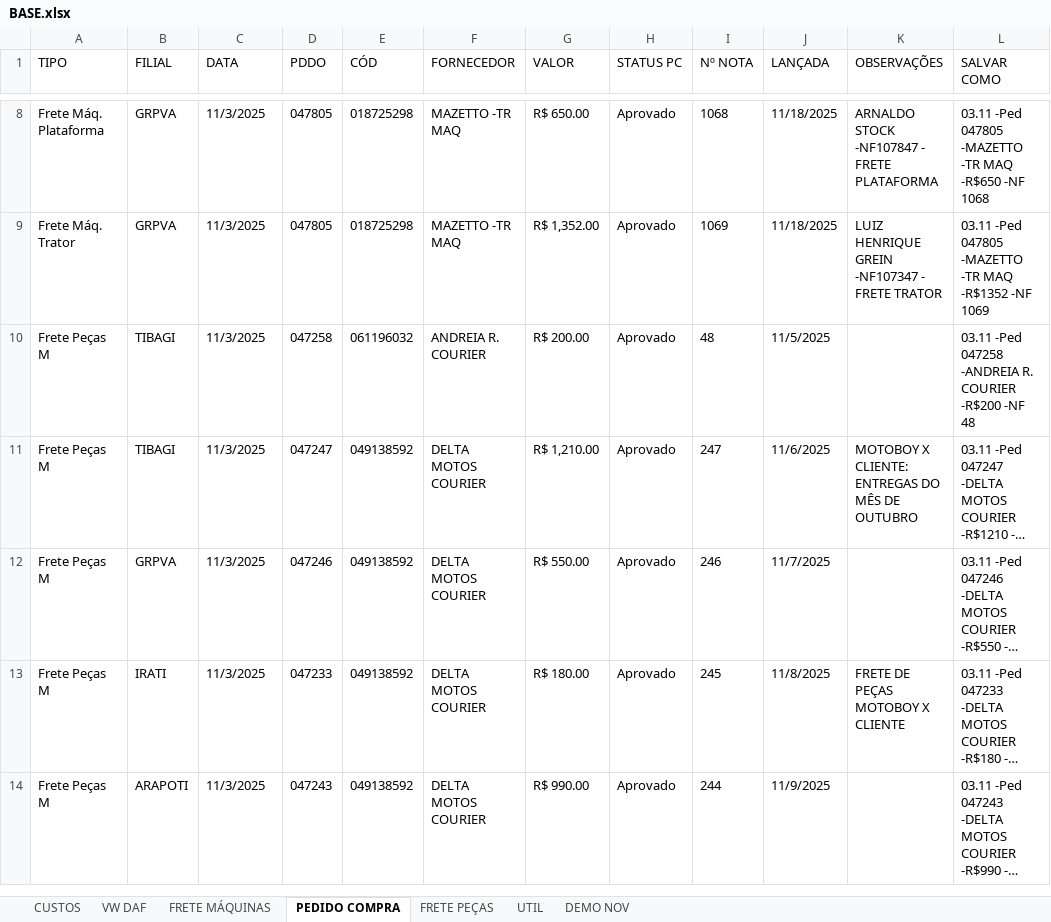
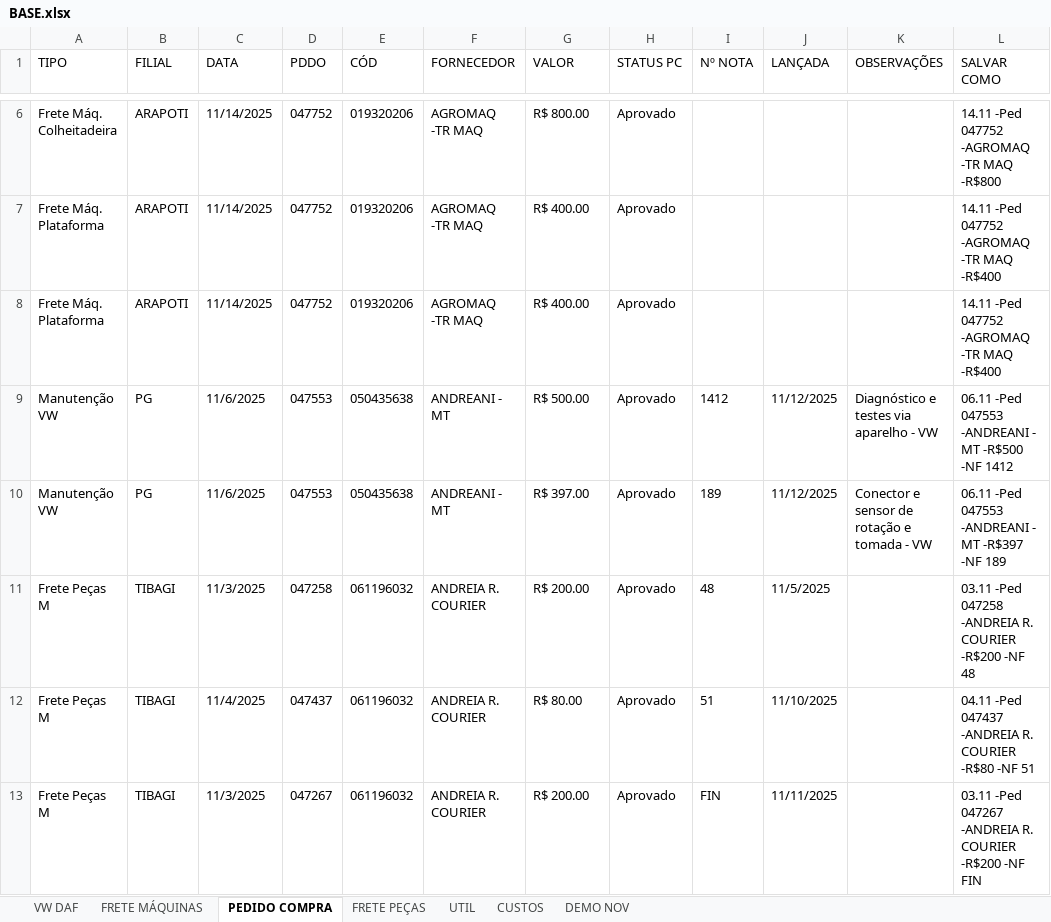
Before and after one commit to LOGMPA/LOG, an Excel workbook: public/data/BASE.xlsx, sheet PEDIDO COMPRA, drawn as a sheet; only a part is shown, gaps mark what is left out; the shorter side is filled out with more unchanged rows; long unchanged cells end in …; values as stored, in another font and other column widths than the file's, no borders; conditional formats and table styles not drawn; removed rows and columns are numbered as before the commit, all else as after; the diff covers the shown part only; the diff names each change by its address in the sheet, - before the commit and + after, or states it on an @@ line.

```diff
--- a/public/data/BASE.xlsx (sheet PEDIDO COMPRA)
+++ b/public/data/BASE.xlsx (sheet PEDIDO COMPRA)
@@ sheet tab order changed: VW DAF | FRETE MÁQUINAS | PEDIDO COMPRA | FRETE PEÇAS | UTIL | CUSTOS | DEMO NOV @@
@@ row 70 moved to row 6: Frete Máq. Colheitadeira @@
-B7 (FILIAL): GRPVA
+B7 (FILIAL): ARAPOTI
-C7 (DATA): 11/3/2025
+C7 (DATA): 11/14/2025
-D7 (PDDO): 047805
+D7 (PDDO): 047752
-E7 (CÓD): 018725298
+E7 (CÓD): 019320206
-F7 (FORNECEDOR): MAZETTO -TR MAQ
+F7 (FORNECEDOR): AGROMAQ -TR MAQ
-G7 (VALOR): R$ 650.00
+G7 (VALOR): R$ 400.00
-I7 (Nº NOTA): 1068
+I7 (Nº NOTA): (empty)
-J7 (LANÇADA): 11/18/2025
+J7 (LANÇADA): (empty)
-K7 (OBSERVAÇÕES): ARNALDO STOCK -NF107847 - FRETE PLATAFORMA
+K7 (OBSERVAÇÕES): (empty)
-L7 (SALVAR COMO): 03.11 -Ped 047805 -MAZETTO -TR MAQ -R$650 -NF 1068
+L7 (SALVAR COMO): 14.11 -Ped 047752 -AGROMAQ -TR MAQ -R$400
-row 9: Frete Máq. Trator | GRPVA | 11/3/2025 | 047805 | 018725298 | MAZETTO -TR MAQ | R$ 1,352.00 | Aprovado | 1069 | 11/18/2025 | LUIZ HENRIQUE GREIN -NF107347 - FRETE TRATOR | 03.11 -Ped 047805 -MAZETTO -TR MAQ -R$1352 -NF 1069
@@ row 74 moved to row 8: Frete Máq. Plataforma @@
+row 9: Manutenção VW | PG | 11/6/2025 | 047553 | 050435638 | ANDREANI - MT | R$ 500.00 | Aprovado | 1412 | 11/12/2025 | Diagnóstico e testes via aparelho - VW | 06.11 -Ped 047553 -ANDREANI - MT -R$500 -NF 1412
+row 10: Manutenção VW | PG | 11/6/2025 | 047553 | 050435638 | ANDREANI - MT | R$ 397.00 | Aprovado | 189 | 11/12/2025 | Conector e sensor de rotação e tomada - VW | 06.11 -Ped 047553 -ANDREANI - MT -R$397 -NF 189
@@ row 28 moved to row 12: Frete Peças M @@
@@ row 17 moved to row 13: Frete Peças M @@
```
Also changed, not shown: 15 added rows, 28 removed rows, 25 moved rows and 53 edited cells elsewhere in this sheet, sheet FRETE MÁQUINAS, sheet CUSTOS, sheet UTIL, formulas that keep their value, charts or pictures.
